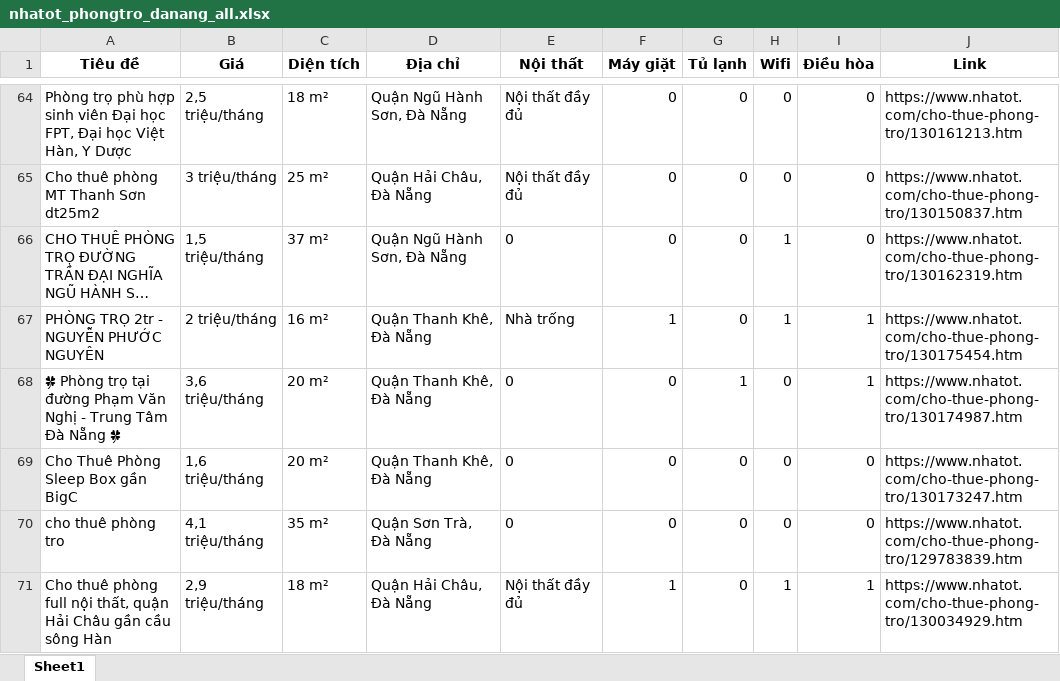
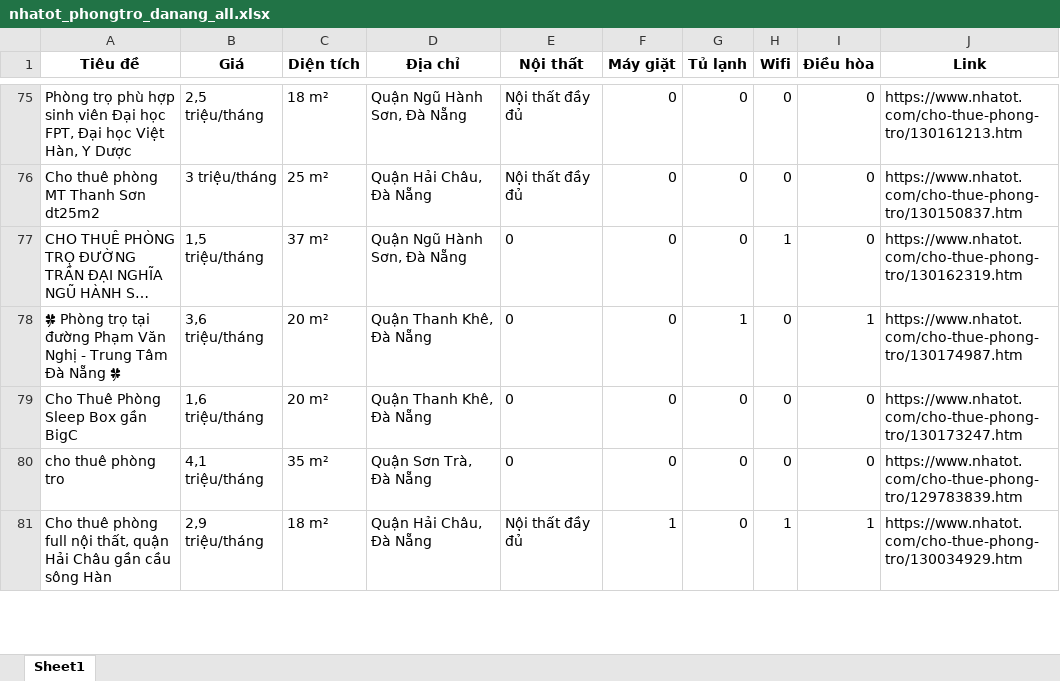
Before and after one commit to 5ude-k/c-o-d-li-u-ph-ng-tr-, an Excel workbook: nhatot_phongtro_danang_all.xlsx, sheet Sheet1, drawn as a sheet; only a part is shown, gaps mark what is left out; long unchanged cells end in …; values as stored, in another font and other column widths than the file's, no borders; removed rows and columns are numbered as before the commit, all else as after; the diff covers the shown part only; the diff names each change by its address in the sheet, - before the commit and + after, or states it on an @@ line.

```diff
--- a/nhatot_phongtro_danang_all.xlsx (sheet Sheet1)
+++ b/nhatot_phongtro_danang_all.xlsx (sheet Sheet1)
-row 67: PHÒNG TRỌ 2tr - NGUYỄN PHƯỚC NGUYÊN | 2 triệu/tháng | 16 m² | Quận Thanh Khê, Đà Nẵng | Nhà trống | 1 | 0 | 1 | 1 | https://www.nhatot.com/cho-thue-phong-tro/130175454.htm
```
Also changed, not shown: 11 added rows, 8 removed rows, 9 moved rows and 2 edited cells elsewhere in this sheet, 3 other files.
